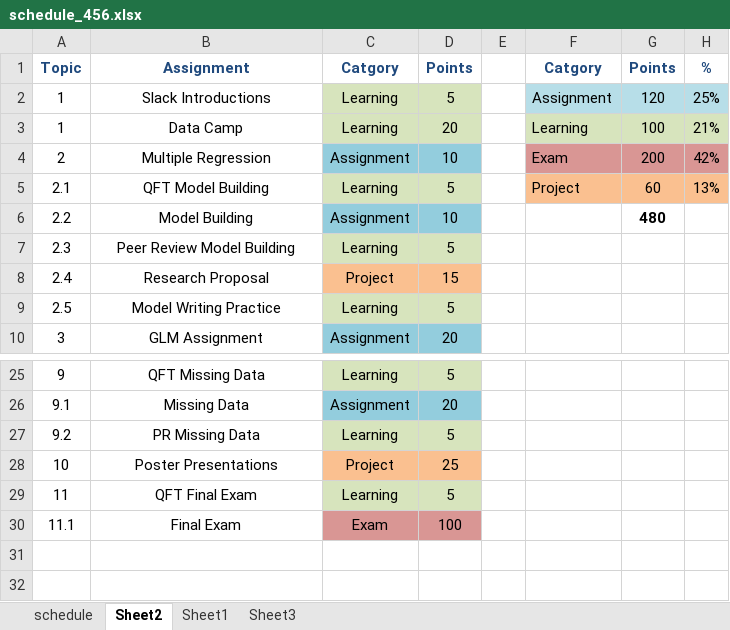
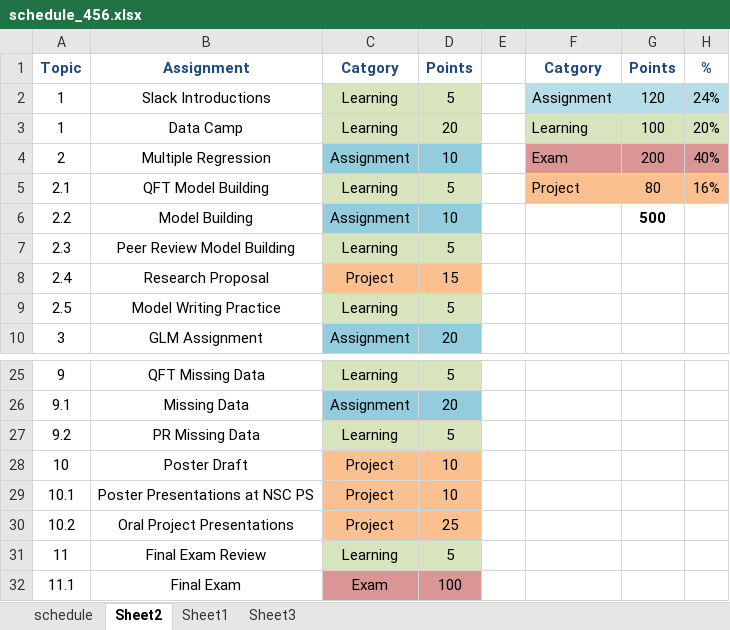
Before and after one commit to norcalbiostat/MATH456, an Excel workbook: schedule_456.xlsx, sheet Sheet2, drawn as a sheet; only a part is shown, gaps mark what is left out; values as stored, in another font and other column widths than the file's, no borders; addresses are those after the commit; the diff names each change by its address in the sheet, - before the commit and + after, or states it on an @@ line.

Commit message:
upd schedule rebuild

```diff
--- a/schedule_456.xlsx (sheet Sheet2)
+++ b/schedule_456.xlsx (sheet Sheet2)
-H2: 25%
+H2: 24%
-H3: 21%
+H3: 20%
-H4: 42%
+H4: 40%
-G5: 60
+G5: 80
-H5: 13%
+H5: 16%
-G6: 480
+G6: 500
-B28: Poster Presentations
+B28: Poster Draft
-D28: 25
+D28: 10
+row 29: 10.1 | Poster Presentations at NSC PS | Project | 10
+row 30: 10.2 | Oral Project Presentations | Project | 25
-B31: QFT Final Exam
+B31: Final Exam Review
```
Also changed, not shown: sheet schedule, formulas that keep their value, 21 other files.
